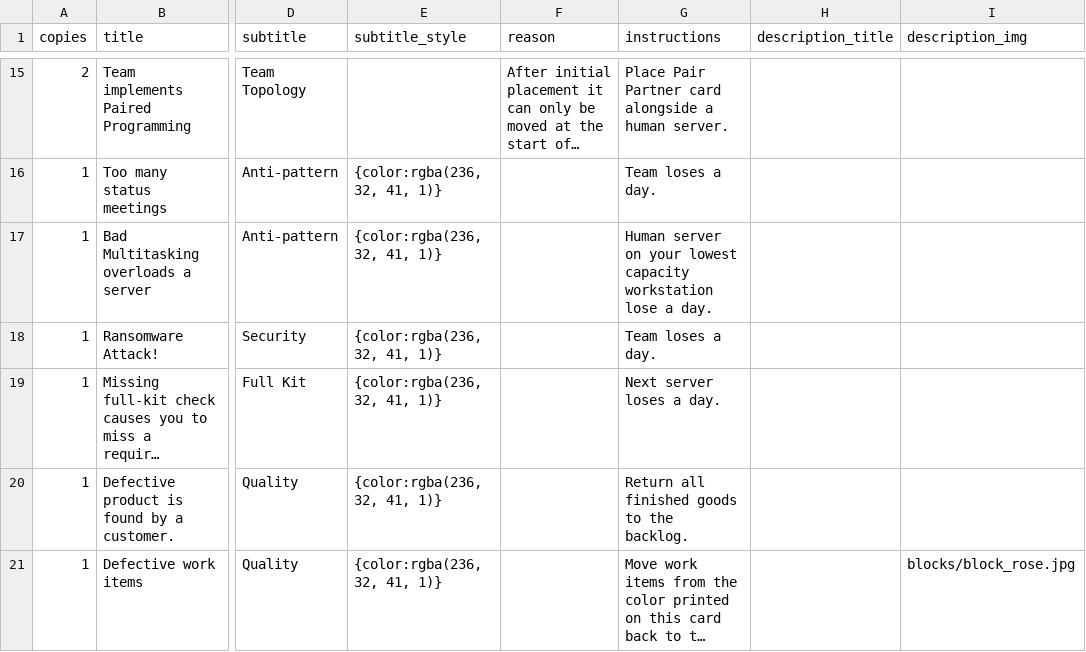
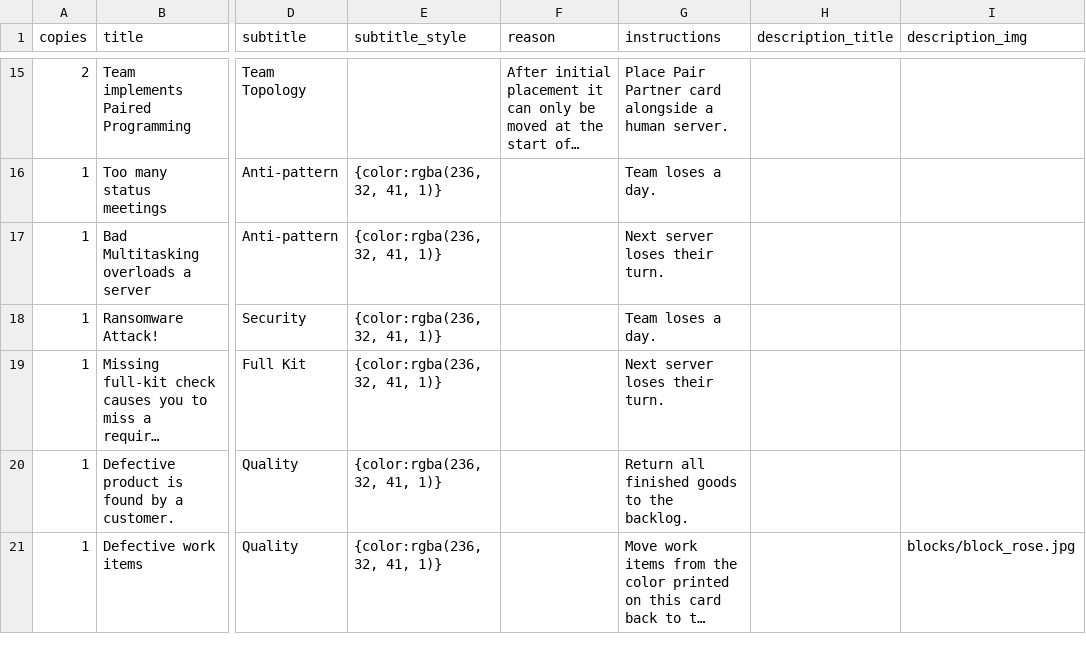
Before and after one commit to michelin/Throughput-Strategy-Game, a CSV file: src/main/resources/com/michelin/throughputfxproject/cards/bit-default.csv (was src/main/resources/com/michelin/throughputfxproject/cards/bit.csv), drawn as a sheet; only a part is shown, gaps mark what is left out; long unchanged cells end in …; the diff names each change by its address in the sheet, - before the commit and + after, or states it on an @@ line.

```diff
--- a/src/main/resources/com/michelin/throughputfxproject/cards/bit.csv
+++ b/src/main/resources/com/michelin/throughputfxproject/cards/bit-default.csv
-G17 (instructions): Human server on your lowest capacity workstation lose a day.
+G17 (instructions): Next server loses their turn.
-G19 (instructions): Next server loses a day.
+G19 (instructions): Next server loses their turn.
```
Also changed, not shown: 44 other files.
